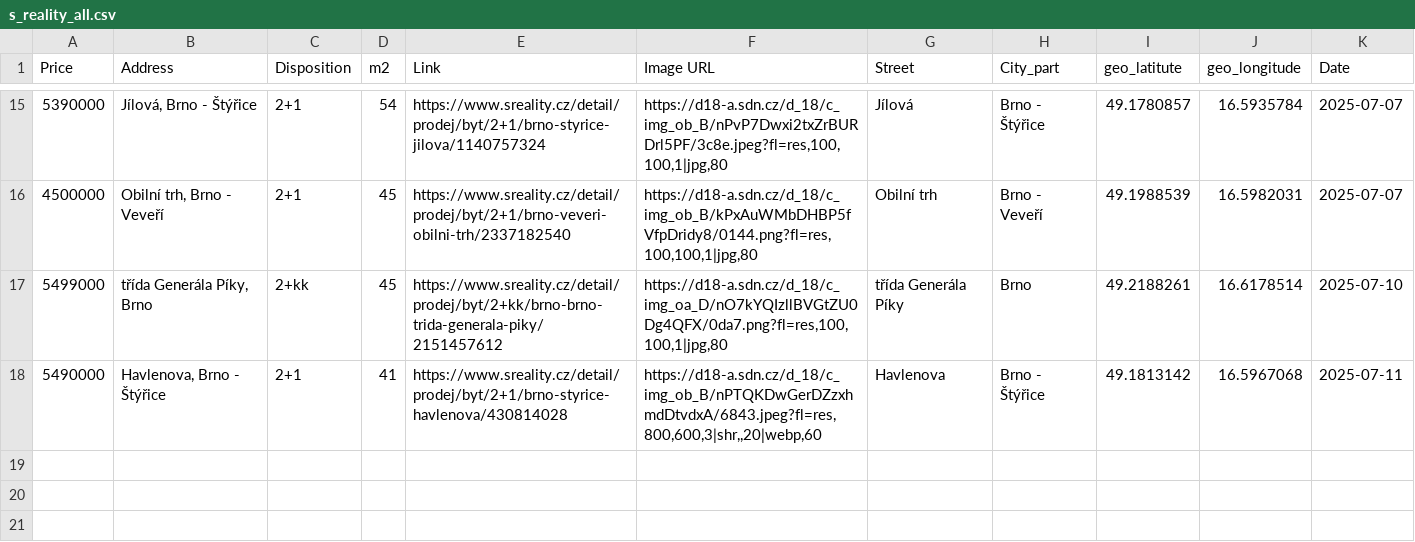
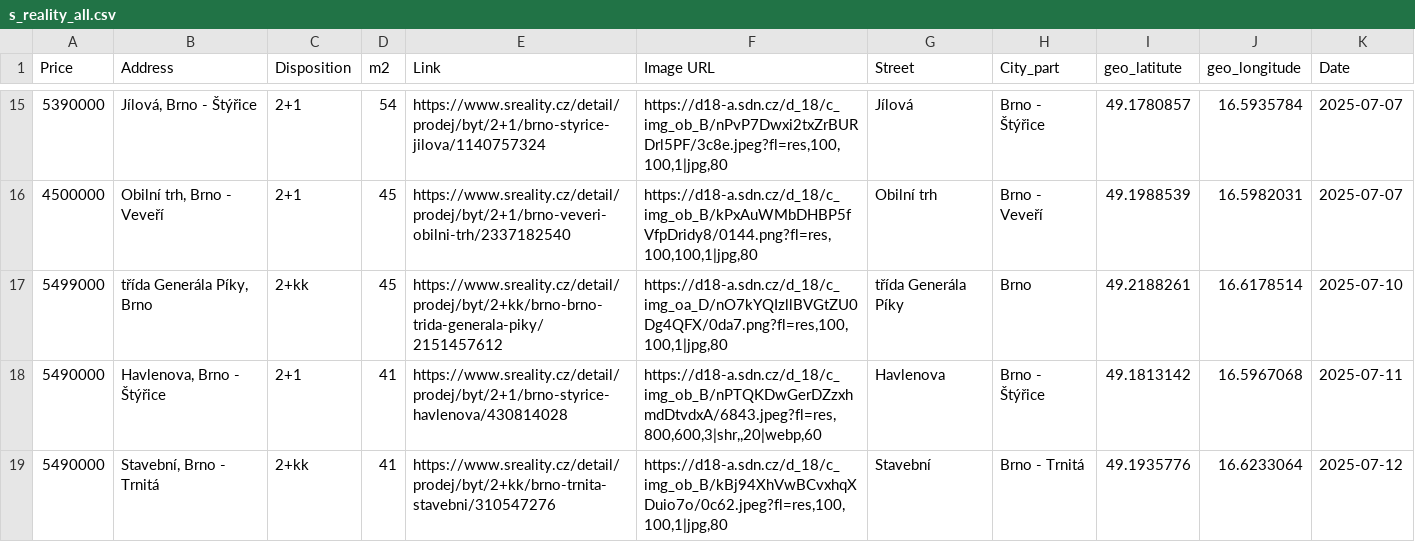
Before and after one commit to valentovahelen/s_reality, a CSV file: s_reality_all.csv, drawn as a sheet; only a part is shown, gaps mark what is left out; the diff names each change by its address in the sheet, - before the commit and + after, or states it on an @@ line.

```diff
--- a/s_reality_all.csv
+++ b/s_reality_all.csv
+row 19: 5490000 | Stavební, Brno - Trnitá | 2+kk | 41 | https://www.sreality.cz/detail/prodej/byt/2+kk/brno-trnita-stavebni/310547276 | https://d18-a.sdn.cz/d_18/c_img_ob_B/kBj94XhVwBCvxhqXDuio7o/0c62.jpeg?fl=res,100,100,1|jpg,80 | Stavební | Brno - Trnitá | 49.1935776 | 16.6233064 | 2025-07-12
```
